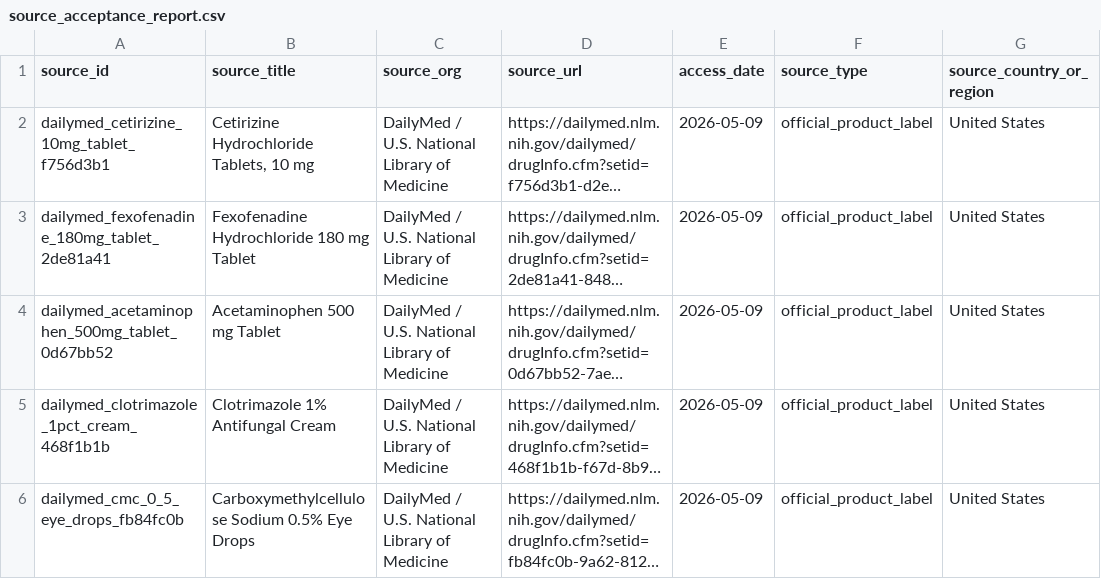
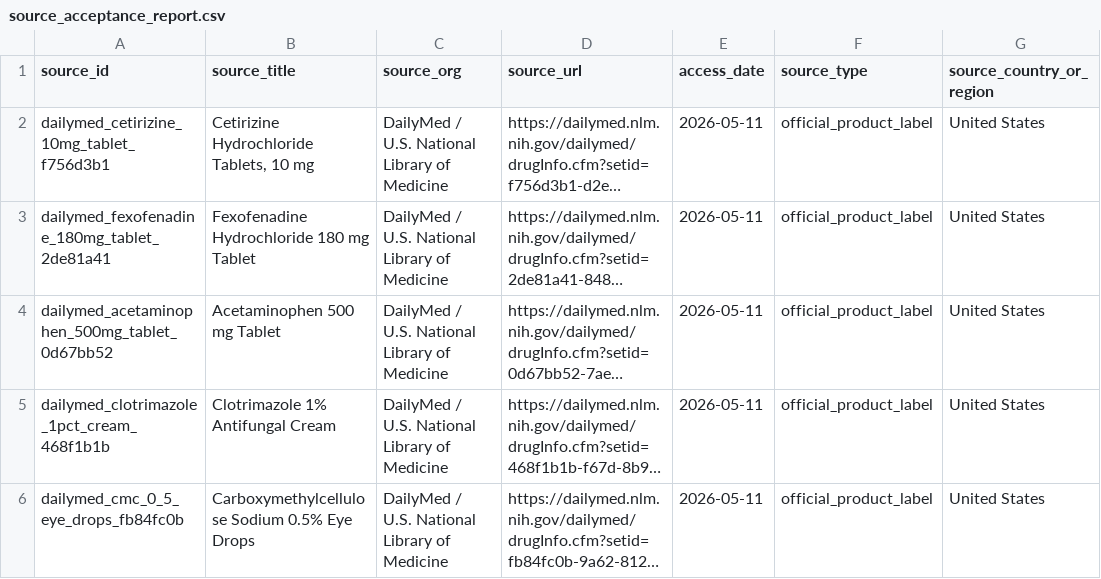
Before and after one commit to Enksodsoon/Druglist, a CSV file: reports/gold/source_acceptance_report.csv, drawn as a sheet; only a part is shown; long unchanged cells end in …; the diff names each change by its address in the sheet, - before the commit and + after, or states it on an @@ line.

Commit message:
Add all-drug accredited Gold sweep

```diff
--- a/reports/gold/source_acceptance_report.csv
+++ b/reports/gold/source_acceptance_report.csv
-E2:E6 (access_date): 2026-05-09
+E2:E6 (access_date): 2026-05-11
```
Also changed, not shown: 15 other files.
